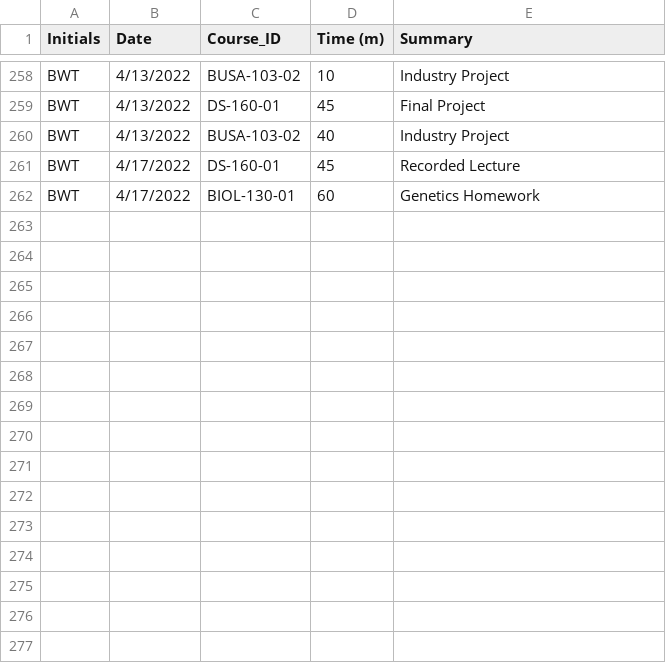
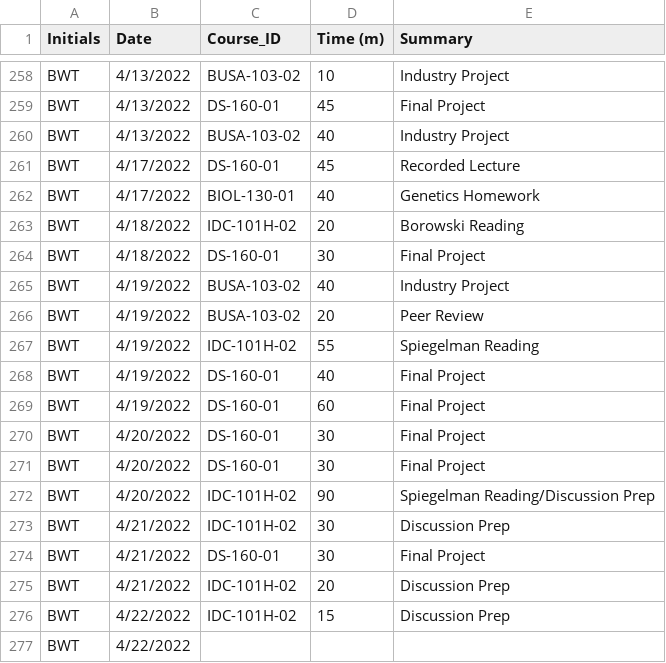
Before and after one commit to Bthom024/DS-160, a CSV file: BWT_Timesheet_Project1 .csv, drawn as a sheet; only a part is shown, gaps mark what is left out.

Commit message:
Add files via upload

```diff
--- a/BWT_Timesheet_Project1 .csv
+++ b/BWT_Timesheet_Project1 .csv
@@ -261,2 +261,17 @@ BWT,4/13/2022,BUSA-103-02,40,Industry Project
 BWT,4/17/2022,DS-160-01,45,Recorded Lecture
-BWT,4/17/2022,BIOL-130-01,60,Genetics Homework
+BWT,4/17/2022,BIOL-130-01,40,Genetics Homework
+BWT,4/18/2022,IDC-101H-02,20,Borowski Reading
+BWT,4/18/2022,DS-160-01,30,Final Project
+BWT,4/19/2022,BUSA-103-02,40,Industry Project
+BWT,4/19/2022,BUSA-103-02,20,Peer Review
+BWT,4/19/2022,IDC-101H-02,55,Spiegelman Reading
+BWT,4/19/2022,DS-160-01,40,Final Project
+BWT,4/19/2022,DS-160-01,60,Final Project
+BWT,4/20/2022,DS-160-01,30,Final Project
+BWT,4/20/2022,DS-160-01,30,Final Project
+BWT,4/20/2022,IDC-101H-02,90,Spiegelman Reading/Discussion Prep
+BWT,4/21/2022,IDC-101H-02,30,Discussion Prep
+BWT,4/21/2022,DS-160-01,30,Final Project
+BWT,4/21/2022,IDC-101H-02,20,Discussion Prep
+BWT,4/22/2022,IDC-101H-02,15,Discussion Prep
+BWT,4/22/2022,,,
```
